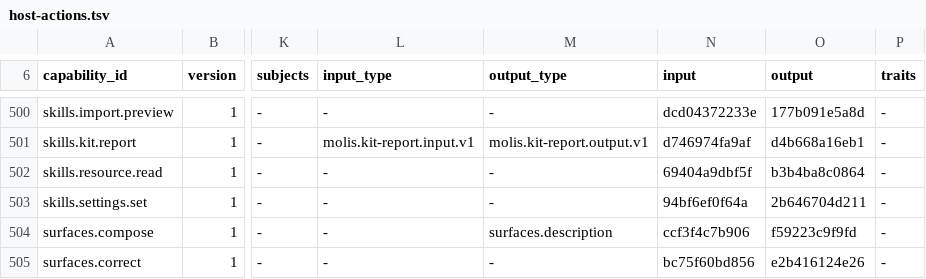
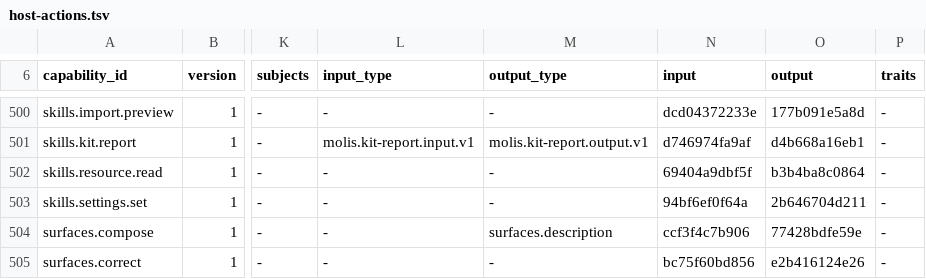
Before and after one commit to molis-ai/molis-work, a TSV file: tooling/gates/actions/host-actions.tsv, drawn as a sheet; only a part is shown, gaps mark what is left out; the diff names each change by its address in the sheet, - before the commit and + after, or states it on an @@ line.

```diff
--- a/tooling/gates/actions/host-actions.tsv
+++ b/tooling/gates/actions/host-actions.tsv
-O504 (output): f59223c9f9fd
+O504 (output): 77428bdfe59e
```
Also changed, not shown: 20 other files.
